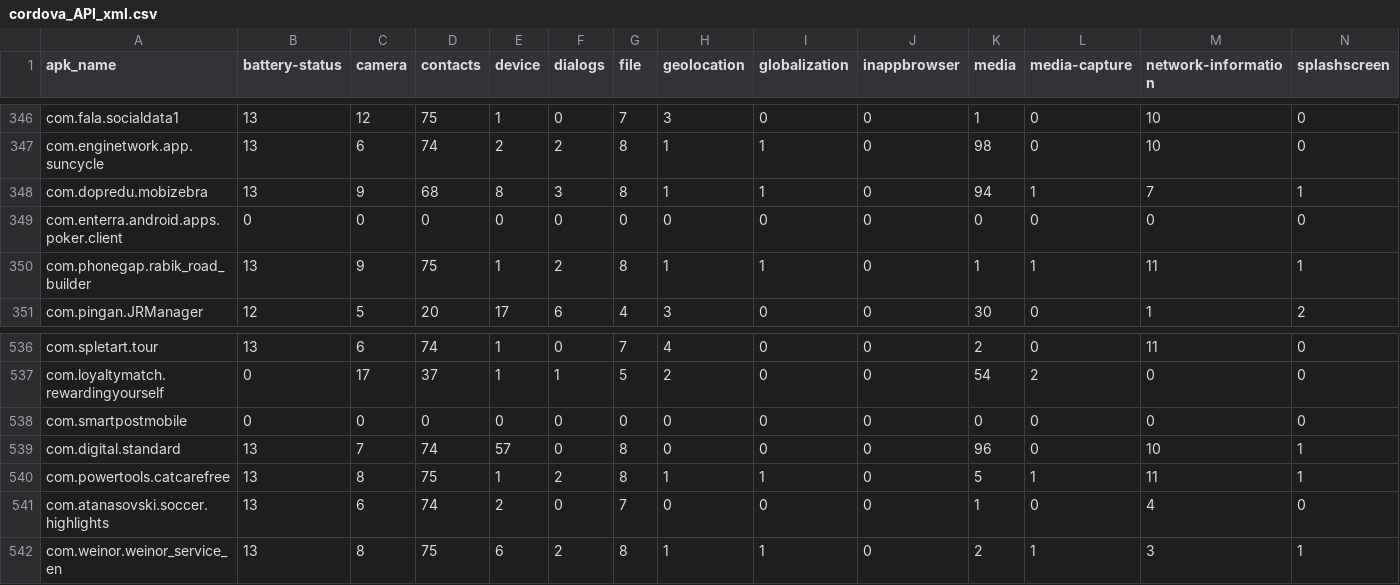
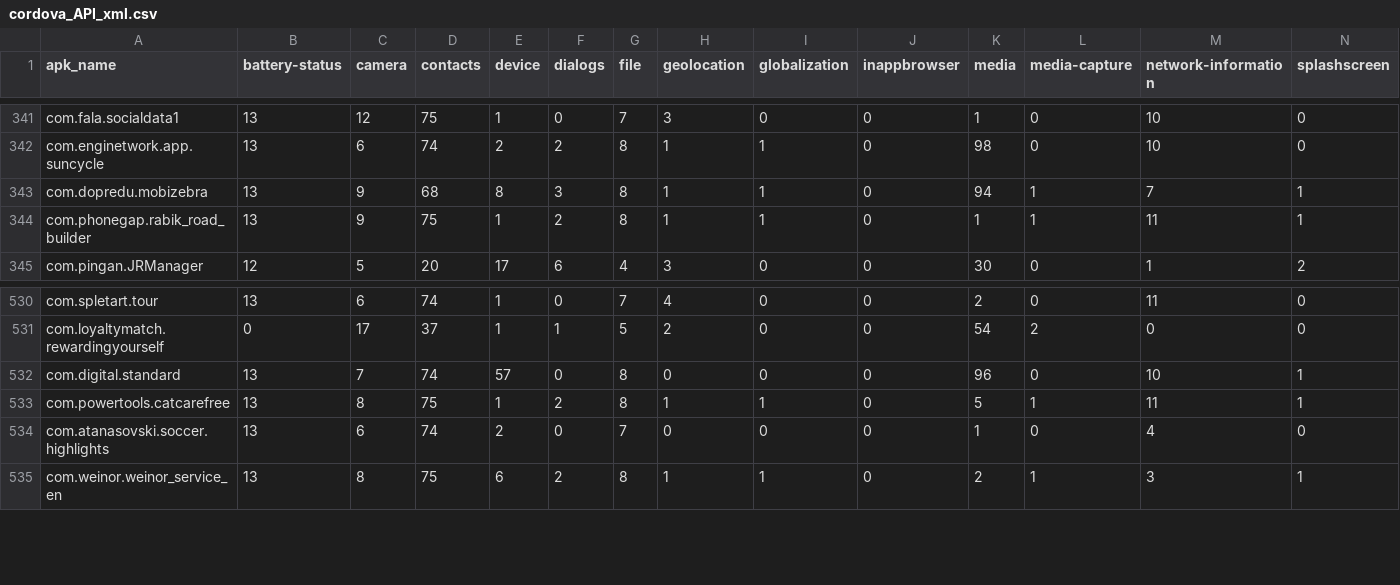
Before and after one commit to allensun623/Android-Security-Analysis, a CSV file: apk_analysis/db/cdv/cordova_API_xml.csv, drawn as a sheet; only a part is shown, gaps mark what is left out; rows hold the shown columns only; the diff covers the shown part only; the diff names each change by its address in the sheet, - before the commit and + after, or states it on an @@ line.

```diff
--- a/apk_analysis/db/cdv/cordova_API_xml.csv
+++ b/apk_analysis/db/cdv/cordova_API_xml.csv
-row 349: com.enterra.android.apps.poker.client | 0 | 0 | 0 | 0 | 0 | 0 | 0 | 0 | 0 | 0 | 0 | 0 | 0
-row 538: com.smartpostmobile | 0 | 0 | 0 | 0 | 0 | 0 | 0 | 0 | 0 | 0 | 0 | 0 | 0
```
Also changed, not shown: 5 removed rows elsewhere in this file, apk_analysis/db/cdv/cordova_API.csv, apk_analysis/db/cdv/cordova_PLUGIN_DECLARATION.csv, 6 other files.
